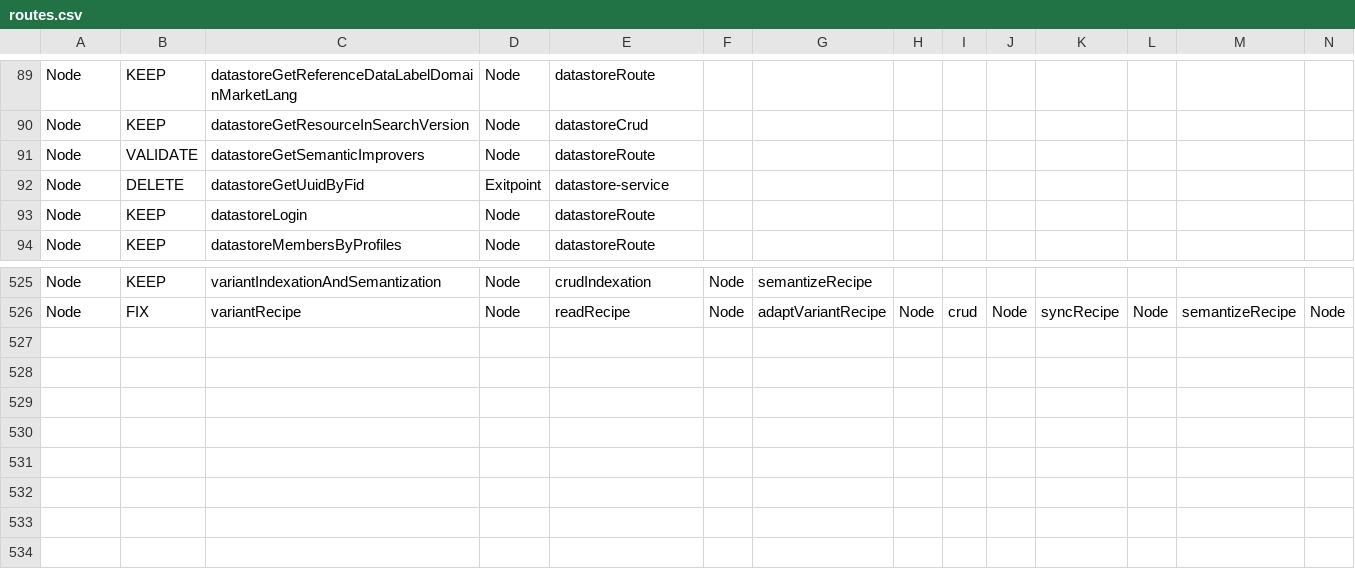
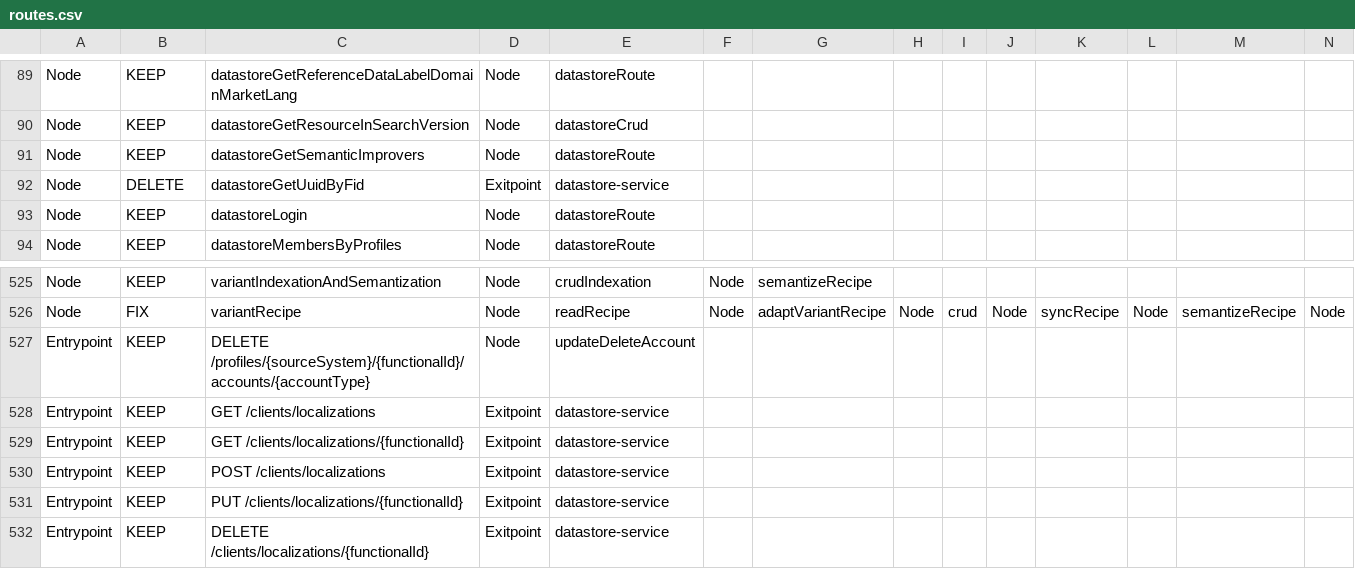
Before and after one commit to groupeseb/UML-Graph, a CSV file: src/routes.csv, drawn as a sheet; only a part is shown, gaps mark what is left out; rows hold the shown columns only; the diff names each change by its address in the sheet, - before the commit and + after, or states it on an @@ line.

Commit message:
Add DS routes audit

```diff
--- a/src/routes.csv
+++ b/src/routes.csv
-B91: VALIDATE
+B91: KEEP
+row 527: Entrypoint | KEEP | DELETE /profiles/{sourceSystem}/{functionalId}/accounts/{accountType} | Node | updateDeleteAccount
+row 528: Entrypoint | KEEP | GET /clients/localizations | Exitpoint | datastore-service
+row 529: Entrypoint | KEEP | GET /clients/localizations/{functionalId} | Exitpoint | datastore-service
+row 530: Entrypoint | KEEP | POST /clients/localizations | Exitpoint | datastore-service
+row 531: Entrypoint | KEEP | PUT /clients/localizations/{functionalId} | Exitpoint | datastore-service
+row 532: Entrypoint | KEEP | DELETE /clients/localizations/{functionalId} | Exitpoint | datastore-service
```
Also changed, not shown: src/DS-endpoints.csv.
